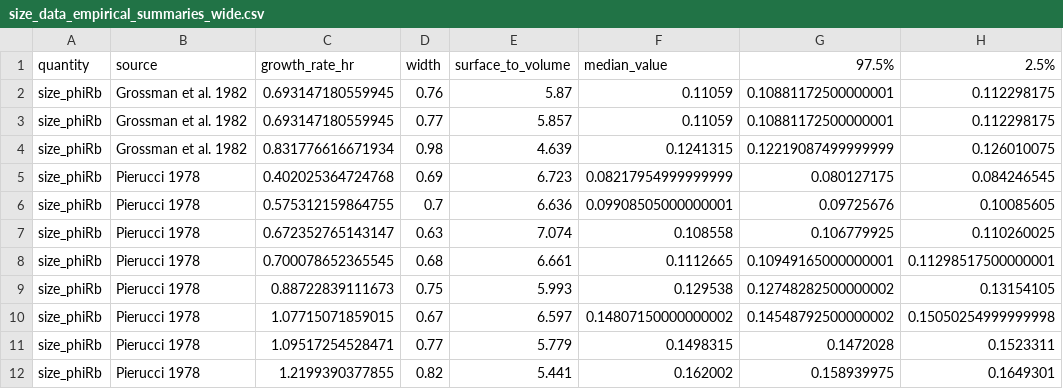
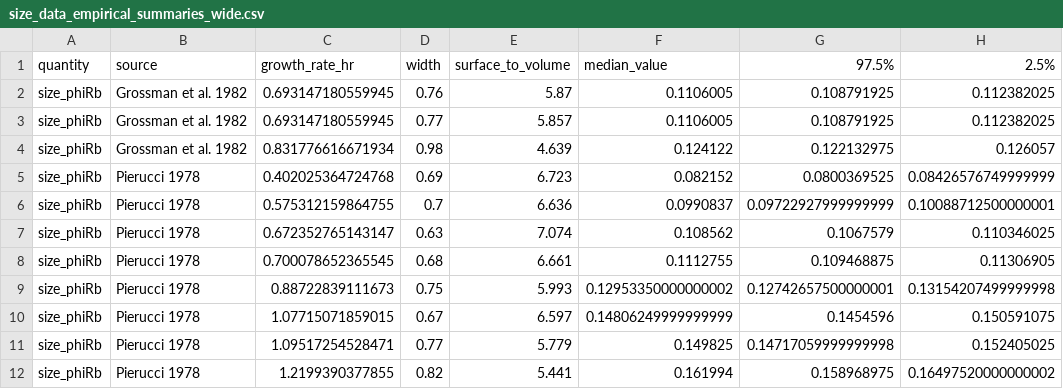
Before and after one commit to cremerlab/density_maintenance, a CSV file: data/mcmc/size_data_empirical_summaries_wide.csv, drawn as a sheet; only a part is shown; the diff covers the shown part only.

```diff
--- a/data/mcmc/size_data_empirical_summaries_wide.csv
+++ b/data/mcmc/size_data_empirical_summaries_wide.csv
@@ -1,12 +1,12 @@
 quantity,source,growth_rate_hr,width,surface_to_volume,median_value,97.5%,2.5%
-size_phiRb,Grossman et al. 1982,0.693147180559945,0.76,5.87,0.11059,0.10881172500000001,0.112298175
-size_phiRb,Grossman et al. 1982,0.693147180559945,0.77,5.857,0.11059,0.10881172500000001,0.112298175
-size_phiRb,Grossman et al. 1982,0.831776616671934,0.98,4.639,0.1241315,0.12219087499999999,0.126010075
-size_phiRb,Pierucci 1978,0.402025364724768,0.69,6.723,0.08217954999999999,0.080127175,0.084246545
-size_phiRb,Pierucci 1978,0.575312159864755,0.7,6.636,0.09908505000000001,0.09725676,0.10085605
-size_phiRb,Pierucci 1978,0.672352765143147,0.63,7.074,0.108558,0.106779925,0.110260025
-size_phiRb,Pierucci 1978,0.700078652365545,0.68,6.661,0.1112665,0.10949165000000001,0.11298517500000001
-size_phiRb,Pierucci 1978,0.88722839111673,0.75,5.993,0.129538,0.12748282500000002,0.13154105
-size_phiRb,Pierucci 1978,1.07715071859015,0.67,6.597,0.14807150000000002,0.14548792500000002,0.15050254999999998
-size_phiRb,Pierucci 1978,1.09517254528471,0.77,5.779,0.1498315,0.1472028,0.1523311
-size_phiRb,Pierucci 1978,1.2199390377855,0.82,5.441,0.162002,0.158939975,0.1649301
+size_phiRb,Grossman et al. 1982,0.693147180559945,0.76,5.87,0.1106005,0.108791925,0.112382025
+size_phiRb,Grossman et al. 1982,0.693147180559945,0.77,5.857,0.1106005,0.108791925,0.112382025
+size_phiRb,Grossman et al. 1982,0.831776616671934,0.98,4.639,0.124122,0.122132975,0.126057
+size_phiRb,Pierucci 1978,0.402025364724768,0.69,6.723,0.082152,0.0800369525,0.08426576749999999
+size_phiRb,Pierucci 1978,0.575312159864755,0.7,6.636,0.0990837,0.09722927999999999,0.10088712500000001
+size_phiRb,Pierucci 1978,0.672352765143147,0.63,7.074,0.108562,0.1067579,0.110346025
+size_phiRb,Pierucci 1978,0.700078652365545,0.68,6.661,0.1112755,0.109468875,0.11306905
+size_phiRb,Pierucci 1978,0.88722839111673,0.75,5.993,0.12953350000000002,0.12742657500000001,0.13154207499999998
+size_phiRb,Pierucci 1978,1.07715071859015,0.67,6.597,0.14806249999999999,0.1454596,0.150591075
+size_phiRb,Pierucci 1978,1.09517254528471,0.77,5.779,0.149825,0.14717059999999998,0.152405025
+size_phiRb,Pierucci 1978,1.2199390377855,0.82,5.441,0.161994,0.158968975,0.16497520000000002
```
Also changed, not shown: 39 edited cells elsewhere in this file, data/mcmc/mass_spec_empirical_summaries_longform.csv, data/mcmc/mass_spec_empirical_summaries_wide.csv, 35 other files.
